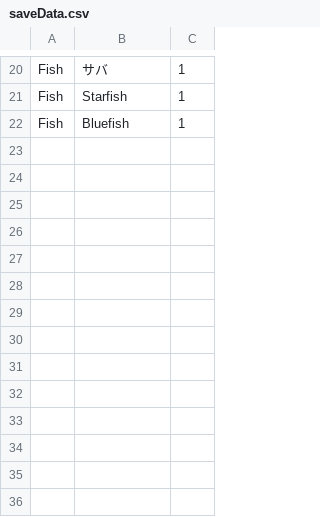
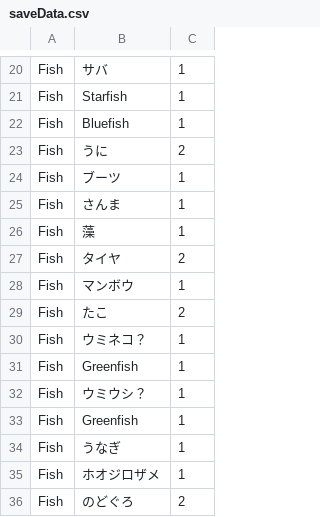
Before and after one commit to watabu/FishingGame, a CSV file: Fishoo/Assets/Data/saveData.csv, drawn as a sheet; only a part is shown, gaps mark what is left out; the diff covers the shown part only.

Commit message:
Add FishMoveData
・魚のコマンドを追加、セーブデータのバグ修正

```diff
--- a/Fishoo/Assets/Data/saveData.csv
+++ b/Fishoo/Assets/Data/saveData.csv
@@ -22 +22,15 @@ Fish , Starfish , 1
 Fish , Bluefish , 1
+Fish , うに , 2
+Fish , ブーツ , 1
+Fish , さんま , 1
+Fish , 藻 , 1
+Fish , タイヤ , 2
+Fish , マンボウ , 1
+Fish , たこ , 2
+Fish , ウミネコ？ , 1
+Fish , Greenfish , 1
+Fish , ウミウシ？ , 1
+Fish , Greenfish , 1
+Fish , うなぎ , 1
+Fish , ホオジロザメ , 1
+Fish , のどぐろ , 2
```
Also changed, not shown: 9 edited cells elsewhere in this file, 33 other files.
